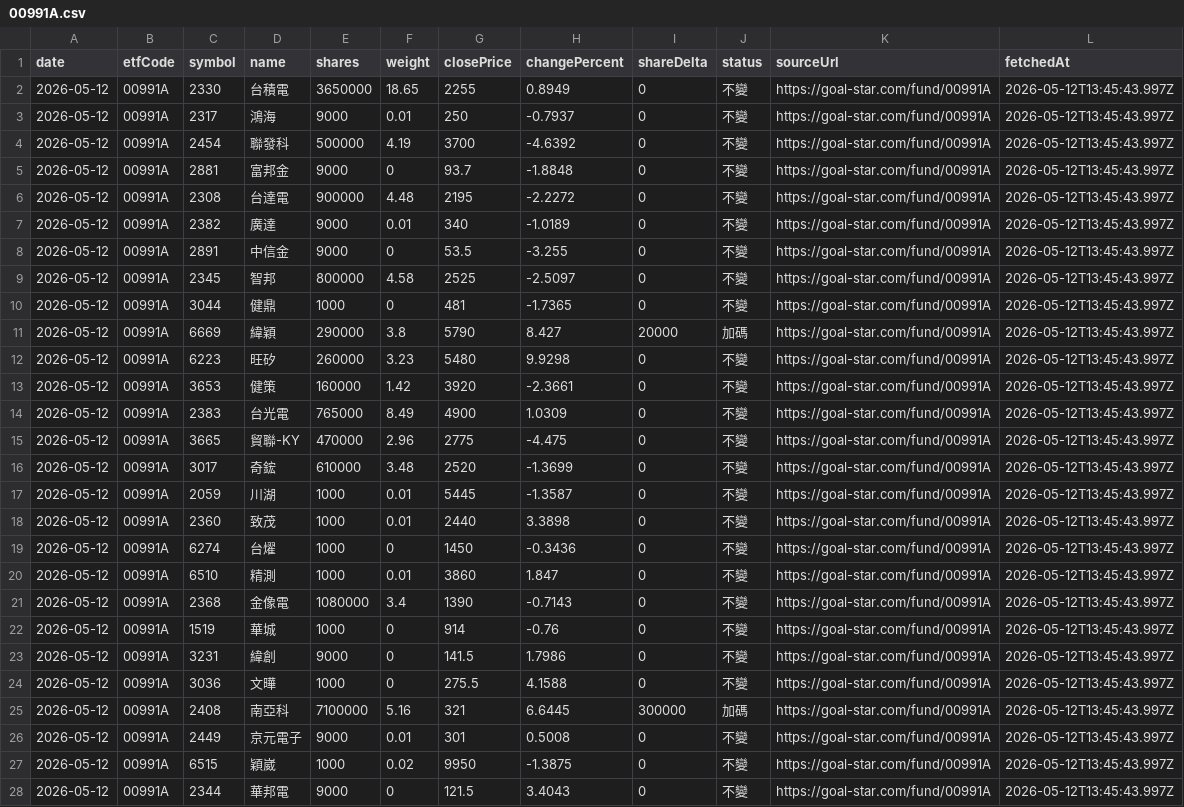
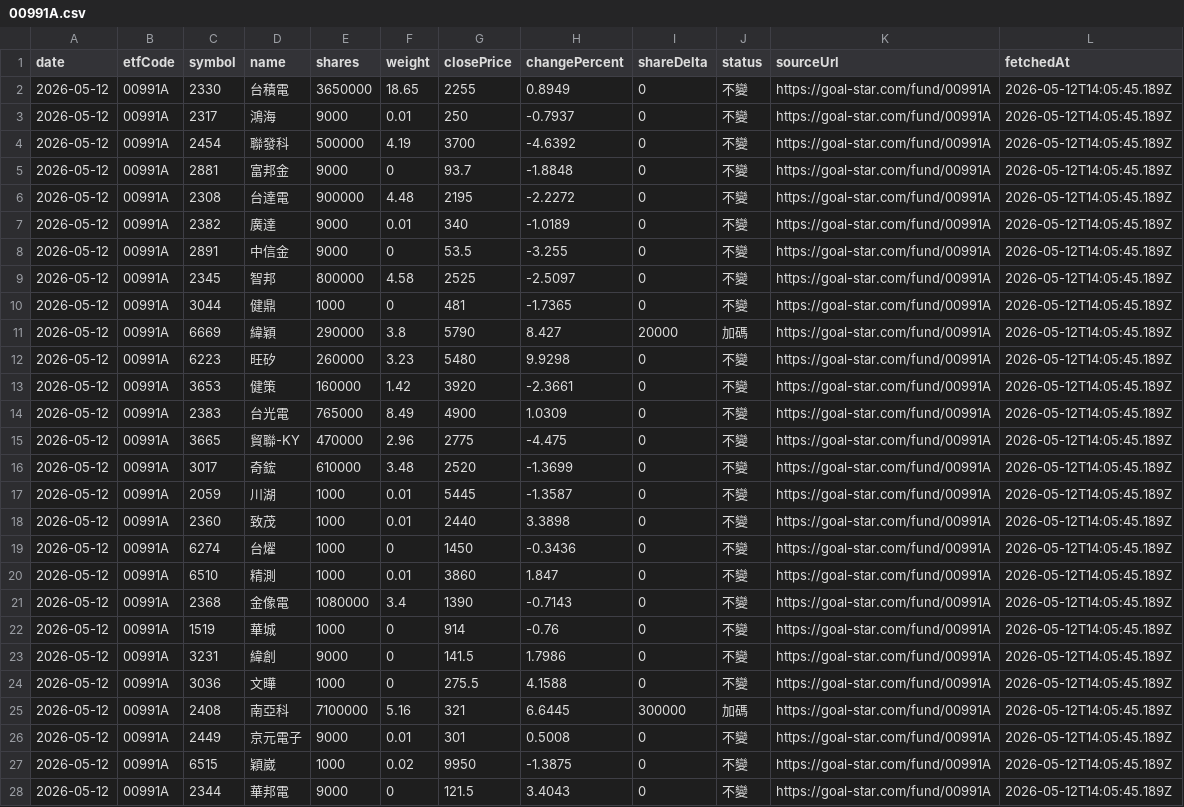
Before and after one commit to caryhp2-cell/main-etf-holdings, a CSV file: data/holdings/2026-05-12/00991A.csv, drawn as a sheet; only a part is shown; the diff covers the shown part only; the diff names each change by its address in the sheet, - before the commit and + after, or states it on an @@ line.

```diff
--- a/data/holdings/2026-05-12/00991A.csv
+++ b/data/holdings/2026-05-12/00991A.csv
-L2:L28 (fetchedAt): 2026-05-12T13:45:43.997Z
+L2:L28 (fetchedAt): 2026-05-12T14:05:45.189Z
```
Also changed, not shown: 23 edited cells elsewhere in this file, data/holdings/2026-05-12/00981A.csv, data/holdings/2026-05-12/00985A.csv, 22 other files.
